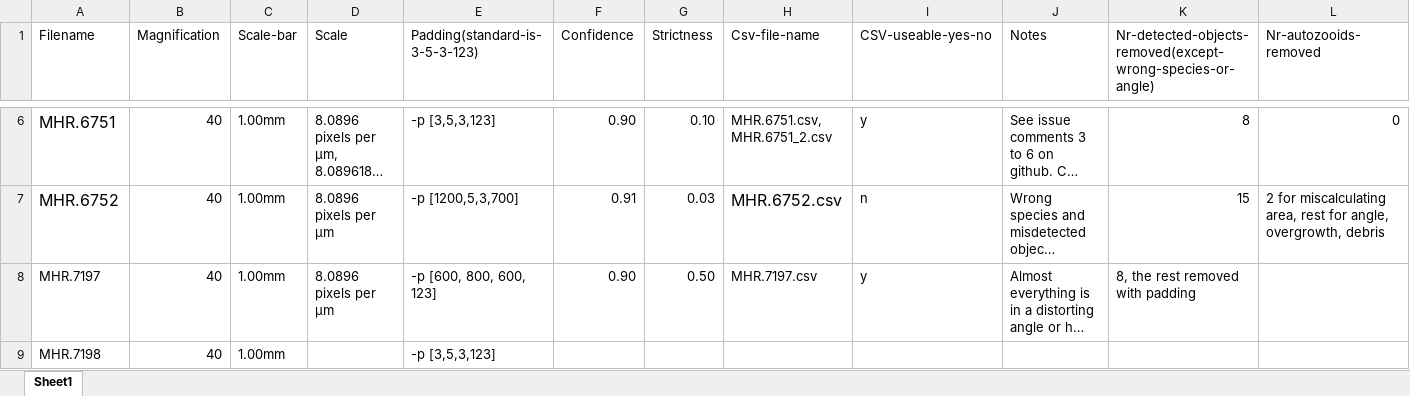
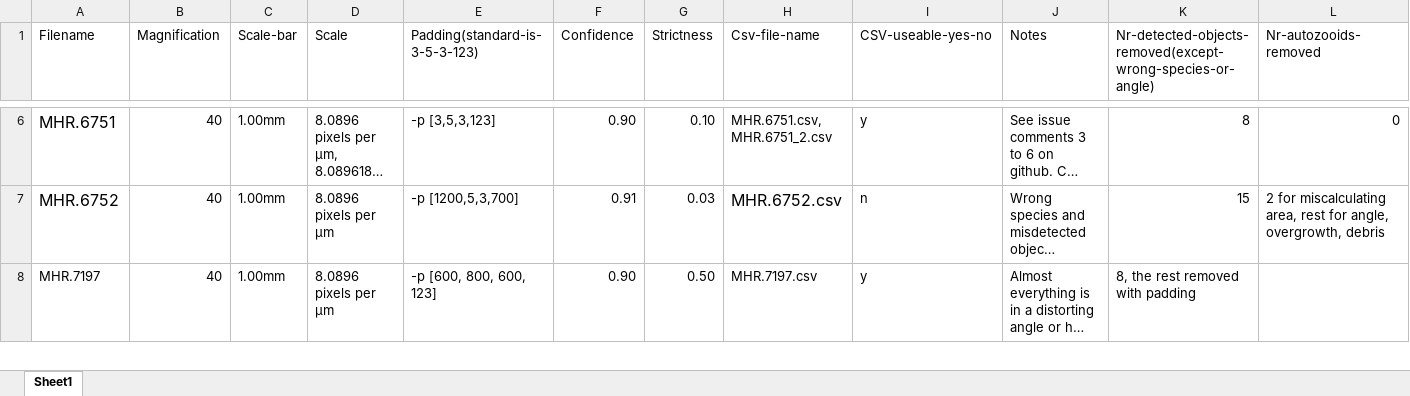
Before and after one commit to meghalithic/DeepBryo_micro, an Excel workbook: Non-50-magnification-files/non-50-magnification-metadata.xlsx, sheet Sheet1, drawn as a sheet; only a part is shown, gaps mark what is left out; long unchanged cells end in …; values as stored, in another font and other column widths than the file's, no borders; removed rows and columns are numbered as before the commit, all else as after; rows hold the shown columns only; the diff covers the shown part only; the diff names each change by its address in the sheet, - before the commit and + after, or states it on an @@ line.

Commit message:
Updating metadata and adding csv

```diff
--- a/Non-50-magnification-files/non-50-magnification-metadata.xlsx (sheet Sheet1)
+++ b/Non-50-magnification-files/non-50-magnification-metadata.xlsx (sheet Sheet1)
-row 9: MHR.7198 | 40 | 1.00mm |  | -p [3,5,3,123]
```
Also changed, not shown: 1 added row elsewhere in this sheet, 2 other files.
